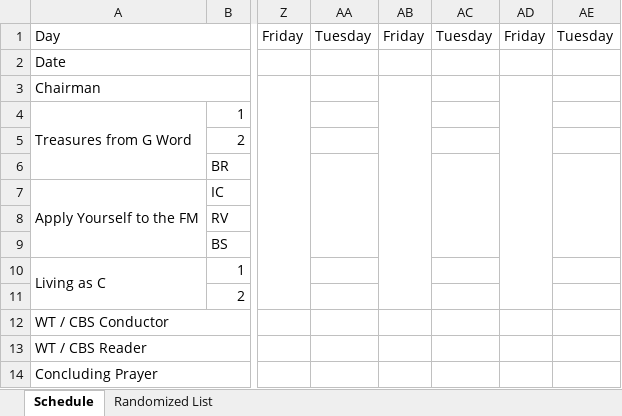
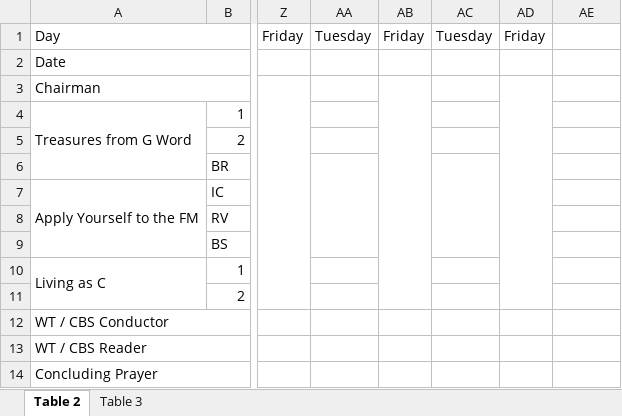
Before and after one commit to Shaun-Fernandes/Assignment-Scheduler, an Excel workbook: template.xlsx, sheet Table 2, drawn as a sheet; only a part is shown, gaps mark what is left out; values as stored, in another font and other column widths than the file's, no cell formats; the diff names each change by its address in the sheet, - before the commit and + after, or states it on an @@ line.

```diff
--- a/template.xlsx (sheet Table 2)
+++ b/template.xlsx (sheet Table 2)
-sheet tab: Schedule
+sheet tab: Table 2
-sheet tab: Randomized List
+sheet tab: Table 3
-AE1: Tuesday
+AE1: (empty)
-AE6:AE9 merged
```
Also changed, not shown: cell formats, 6 other files.
